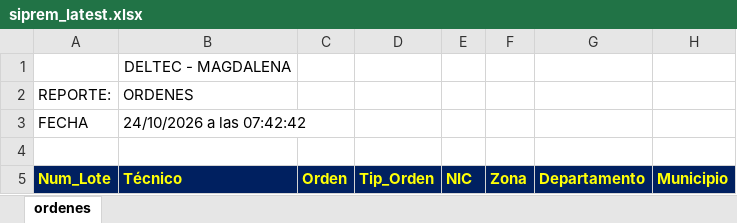
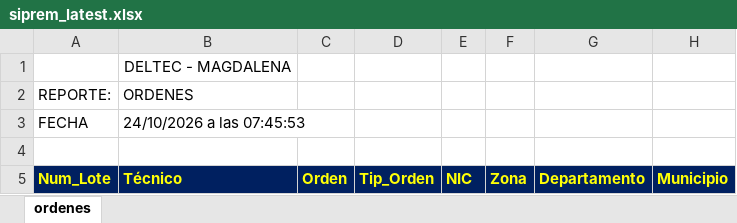
Before and after one commit to vikano27-debug/Dashboard_ING_VOA, an Excel workbook: siprem_latest.xlsx, sheet ordenes, drawn as a sheet; only a part is shown; values as stored, in another font and other column widths than the file's, no borders; the diff names each change by its address in the sheet, - before the commit and + after, or states it on an @@ line.

Commit message:
Actualizacion automatica SIPREM y Casuistica

```diff
--- a/siprem_latest.xlsx (sheet ordenes)
+++ b/siprem_latest.xlsx (sheet ordenes)
-B3 (Técnico): 24/10/2026 a las 07:42:42
+B3 (Técnico): 24/10/2026 a las 07:45:53
```
